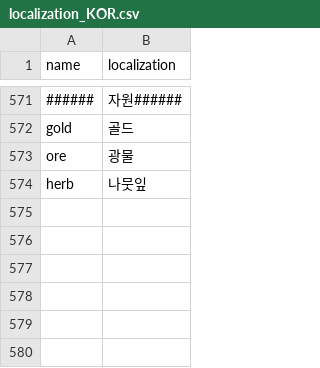
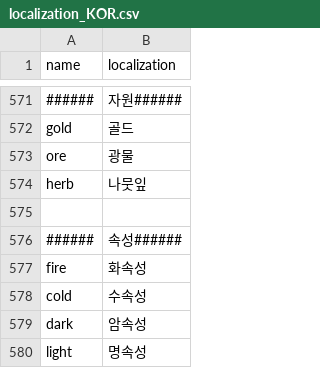
Before and after one commit to Heondu/Labes-2nd-repository, a CSV file: Assets/Resources/localization_KOR.csv, drawn as a sheet; only a part is shown, gaps mark what is left out; the diff names each change by its address in the sheet, - before the commit and + after, or states it on an @@ line.

```diff
--- a/Assets/Resources/localization_KOR.csv
+++ b/Assets/Resources/localization_KOR.csv
+row 575: (empty)
+row 576: ###### | 속성######
+row 577: fire | 화속성
+row 578: cold | 수속성
+row 579: dark | 암속성
+row 580: light | 명속성
```
Also changed, not shown: Assets/Resources/monlvl.csv, Assets/Resources/monster.csv, 57 other files.
